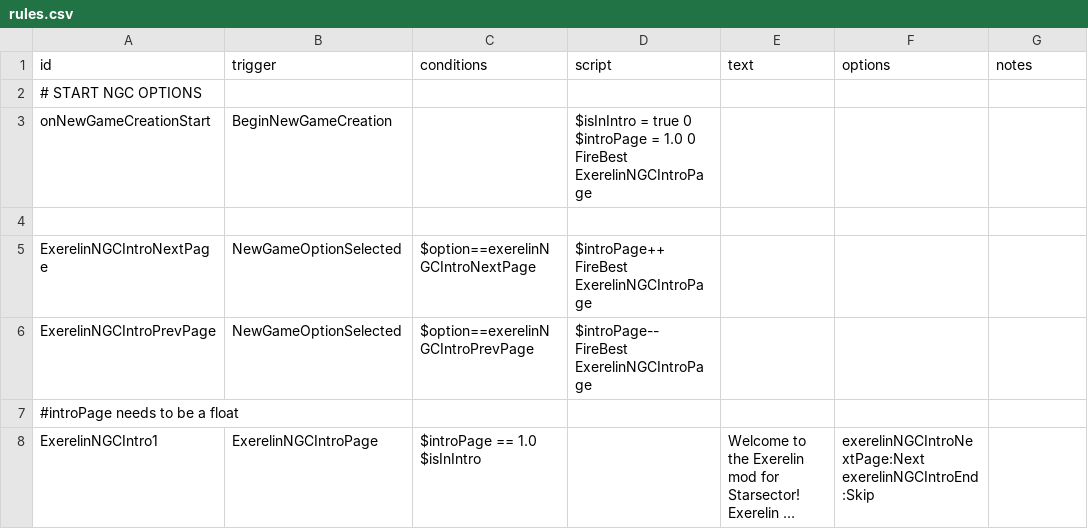
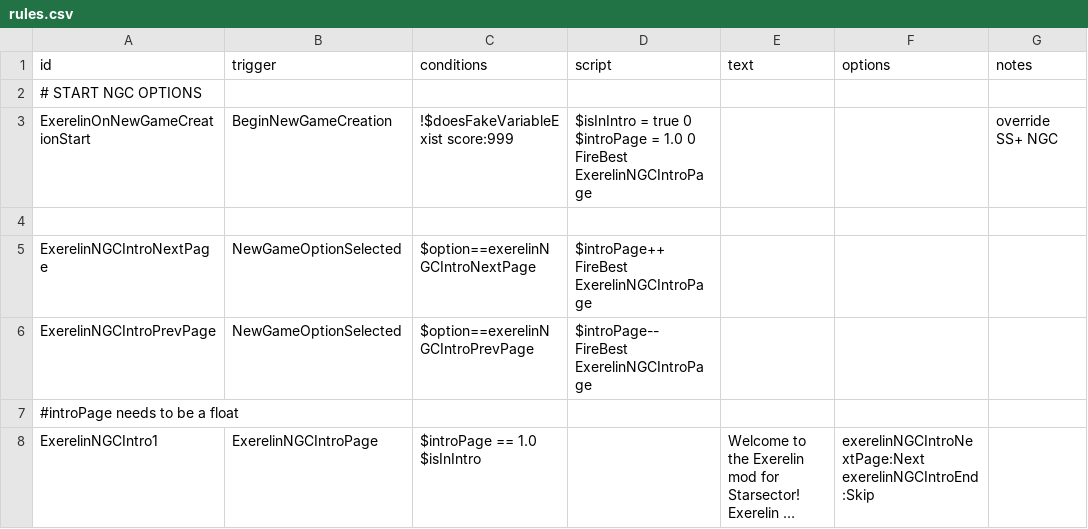
Before and after one commit to Histidine91/Nexerelin, a CSV file: data/campaign/rules.csv, drawn as a sheet; only a part is shown; long unchanged cells end in …; removed rows and columns are numbered as before the commit, all else as after; ↵ is a line break in a cell; the diff names each change by its address in the sheet, - before the commit and + after, or states it on an @@ line.

```diff
--- a/data/campaign/rules.csv
+++ b/data/campaign/rules.csv
-row 3: onNewGameCreationStart | BeginNewGameCreation |  | $isInIntro = true 0 ↵ $introPage = 1.0 0 ↵ FireBest ExerelinNGCIntroPage
+row 3: ExerelinOnNewGameCreationStart | BeginNewGameCreation | !$doesFakeVariableExist score:999 | $isInIntro = true 0 ↵ $introPage = 1.0 0 ↵ FireBest ExerelinNGCIntroPage |  |  | override SS+ NGC
```
Also changed, not shown: 6 other files.
